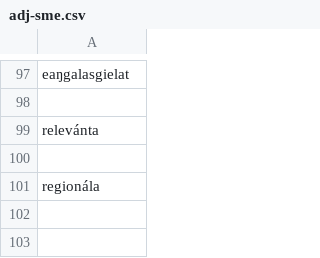
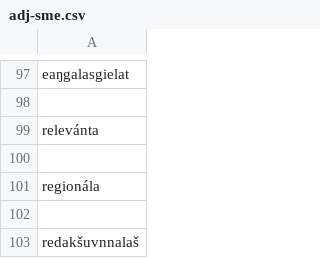
Before and after one commit to giellalt/dict-sme-smj, a CSV file: scripts/conversiondata/adj-sme.csv, drawn as a sheet; only a part is shown, gaps mark what is left out; the diff names each change by its address in the sheet, - before the commit and + after, or states it on an @@ line.

```diff
--- a/scripts/conversiondata/adj-sme.csv
+++ b/scripts/conversiondata/adj-sme.csv
+row 102: (empty)
+row 103: redakšuvnnalaš
```
Also changed, not shown: scripts/conversiondata/adj-smj.csv, 1 other file.
